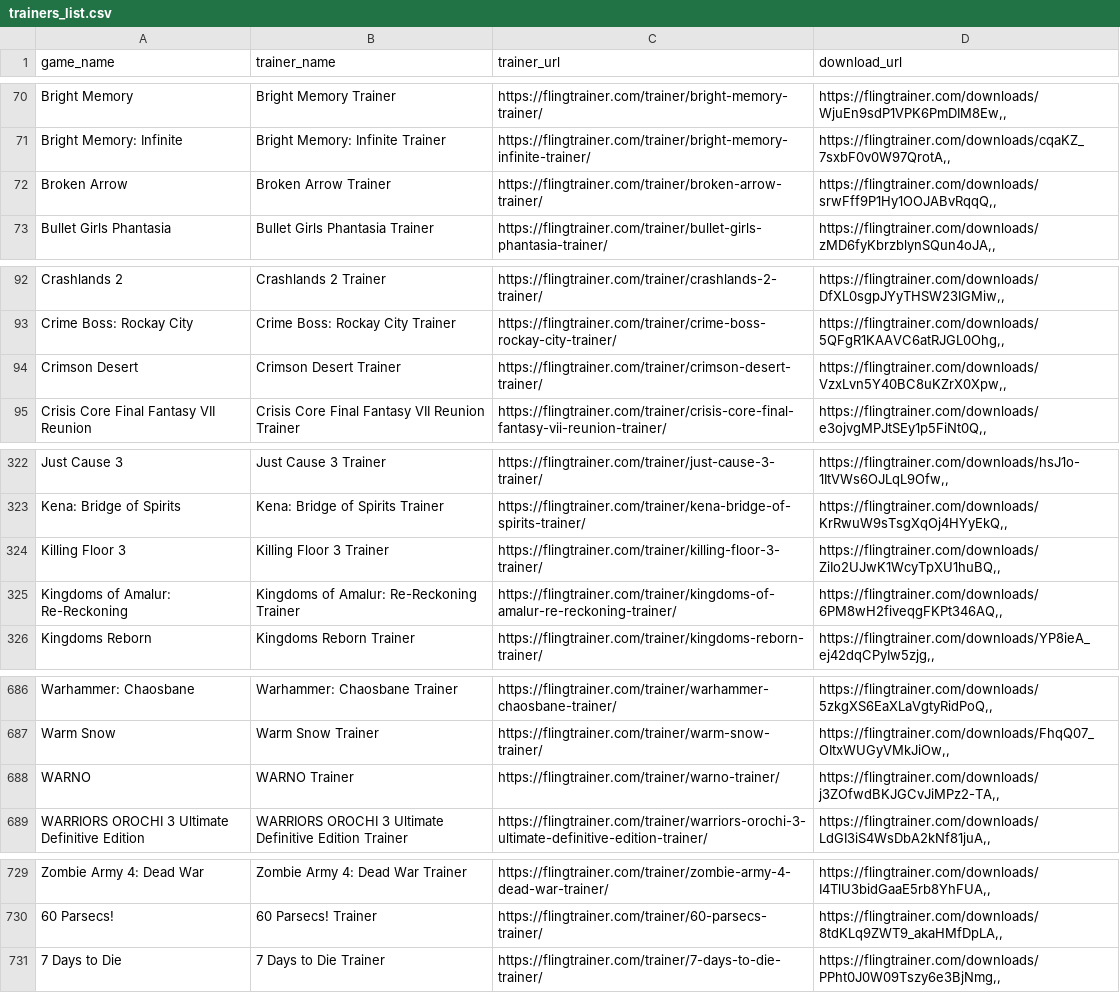
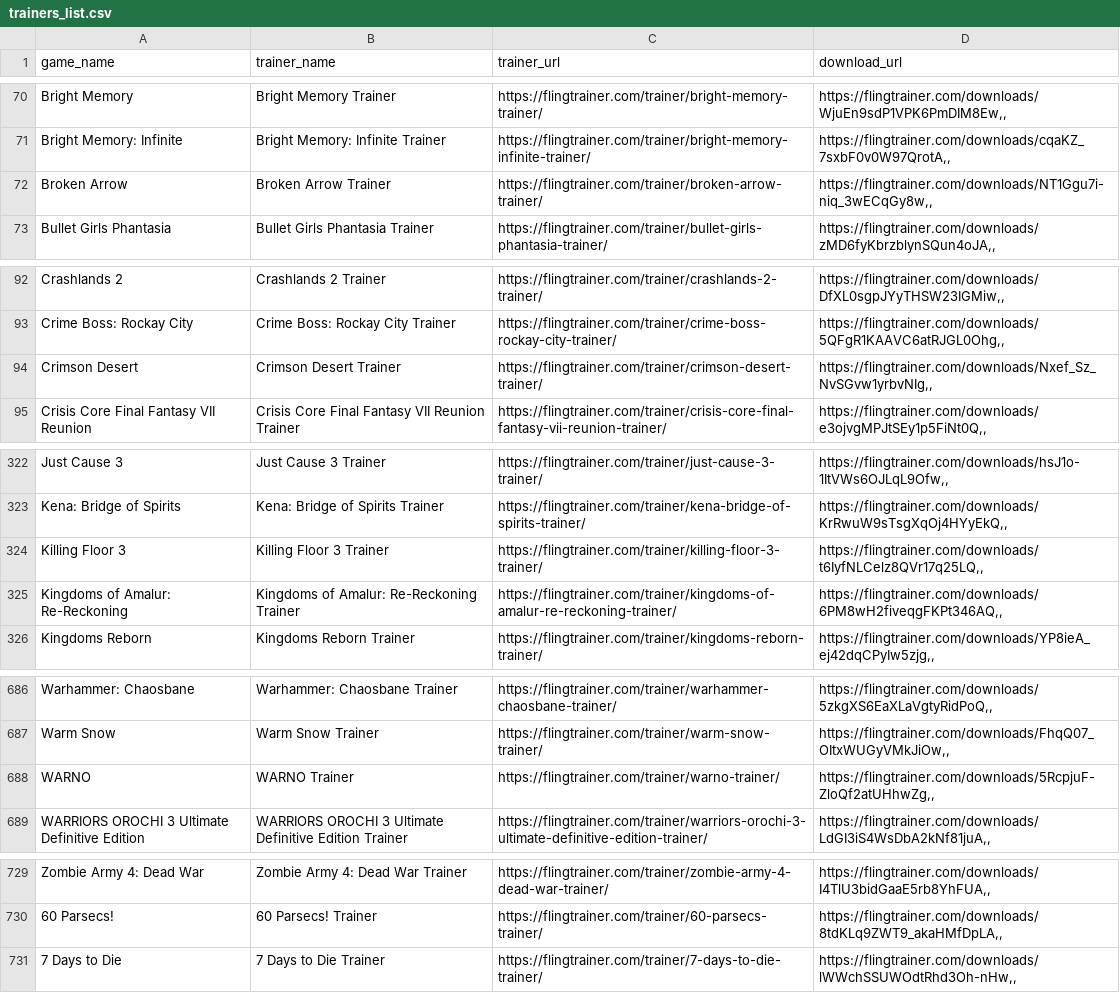
Before and after one commit to Karasukaigan/game-trainer-manager, a CSV file: app/resources/trainers_list.csv, drawn as a sheet; only a part is shown, gaps mark what is left out.

Commit message:
Update trainers_list.csv

```diff
--- a/app/resources/trainers_list.csv
+++ b/app/resources/trainers_list.csv
@@ -71,3 +71,3 @@ Bright Memory,Bright Memory Trainer,https://flingtrainer.com/trainer/bright-memo
 Bright Memory: Infinite,Bright Memory: Infinite Trainer,https://flingtrainer.com/trainer/bright-memory-infinite-trainer/,"https://flingtrainer.com/downloads/cqaKZ_7sxbF0v0W97QrotA,,"
-Broken Arrow,Broken Arrow Trainer,https://flingtrainer.com/trainer/broken-arrow-trainer/,"https://flingtrainer.com/downloads/srwFff9P1Hy1OOJABvRqqQ,,"
+Broken Arrow,Broken Arrow Trainer,https://flingtrainer.com/trainer/broken-arrow-trainer/,"https://flingtrainer.com/downloads/NT1Ggu7i-niq_3wECqGy8w,,"
 Bullet Girls Phantasia,Bullet Girls Phantasia Trainer,https://flingtrainer.com/trainer/bullet-girls-phantasia-trainer/,"https://flingtrainer.com/downloads/zMD6fyKbrzblynSQun4oJA,,"
@@ -93,3 +93,3 @@ Crashlands 2,Crashlands 2 Trainer,https://flingtrainer.com/trainer/crashlands-2-
 Crime Boss: Rockay City,Crime Boss: Rockay City Trainer,https://flingtrainer.com/trainer/crime-boss-rockay-city-trainer/,"https://flingtrainer.com/downloads/5QFgR1KAAVC6atRJGL0Ohg,,"
-Crimson Desert,Crimson Desert Trainer,https://flingtrainer.com/trainer/crimson-desert-trainer/,"https://flingtrainer.com/downloads/VzxLvn5Y40BC8uKZrX0Xpw,,"
+Crimson Desert,Crimson Desert Trainer,https://flingtrainer.com/trainer/crimson-desert-trainer/,"https://flingtrainer.com/downloads/Nxef_Sz_NvSGvw1yrbvNIg,,"
 Crisis Core Final Fantasy VII Reunion,Crisis Core Final Fantasy VII Reunion Trainer,https://flingtrainer.com/trainer/crisis-core-final-fantasy-vii-reunion-trainer/,"https://flingtrainer.com/downloads/e3ojvgMPJtSEy1p5FiNt0Q,,"
@@ -323,3 +323,3 @@ Just Cause 3,Just Cause 3 Trainer,https://flingtrainer.com/trainer/just-cause-3-
 Kena: Bridge of Spirits,Kena: Bridge of Spirits Trainer,https://flingtrainer.com/trainer/kena-bridge-of-spirits-trainer/,"https://flingtrainer.com/downloads/KrRwuW9sTsgXqOj4HYyEkQ,,"
-Killing Floor 3,Killing Floor 3 Trainer,https://flingtrainer.com/trainer/killing-floor-3-trainer/,"https://flingtrainer.com/downloads/ZiIo2UJwK1WcyTpXU1huBQ,,"
+Killing Floor 3,Killing Floor 3 Trainer,https://flingtrainer.com/trainer/killing-floor-3-trainer/,"https://flingtrainer.com/downloads/t6IyfNLCelz8QVr17q25LQ,,"
 Kingdoms of Amalur: Re-Reckoning,Kingdoms of Amalur: Re-Reckoning Trainer,https://flingtrainer.com/trainer/kingdoms-of-amalur-re-reckoning-trainer/,"https://flingtrainer.com/downloads/6PM8wH2fiveqgFKPt346AQ,,"
@@ -687,3 +687,3 @@ Warhammer: Chaosbane,Warhammer: Chaosbane Trainer,https://flingtrainer.com/train
 Warm Snow,Warm Snow Trainer,https://flingtrainer.com/trainer/warm-snow-trainer/,"https://flingtrainer.com/downloads/FhqQ07_OItxWUGyVMkJiOw,,"
-WARNO,WARNO Trainer,https://flingtrainer.com/trainer/warno-trainer/,"https://flingtrainer.com/downloads/j3ZOfwdBKJGCvJiMPz2-TA,,"
+WARNO,WARNO Trainer,https://flingtrainer.com/trainer/warno-trainer/,"https://flingtrainer.com/downloads/5RcpjuF-ZloQf2atUHhwZg,,"
 WARRIORS OROCHI 3 Ultimate Definitive Edition,WARRIORS OROCHI 3 Ultimate Definitive Edition Trainer,https://flingtrainer.com/trainer/warriors-orochi-3-ultimate-definitive-edition-trainer/,"https://flingtrainer.com/downloads/LdGI3iS4WsDbA2kNf81juA,,"
@@ -730,2 +730,2 @@ Zombie Army 4: Dead War,Zombie Army 4: Dead War Trainer,https://flingtrainer.com
 60 Parsecs!,60 Parsecs! Trainer,https://flingtrainer.com/trainer/60-parsecs-trainer/,"https://flingtrainer.com/downloads/8tdKLq9ZWT9_akaHMfDpLA,,"
-7 Days to Die,7 Days to Die Trainer,https://flingtrainer.com/trainer/7-days-to-die-trainer/,"https://flingtrainer.com/downloads/PPht0J0W09Tszy6e3BjNmg,,"
+7 Days to Die,7 Days to Die Trainer,https://flingtrainer.com/trainer/7-days-to-die-trainer/,"https://flingtrainer.com/downloads/lWWchSSUWOdtRhd3Oh-nHw,,"
```
